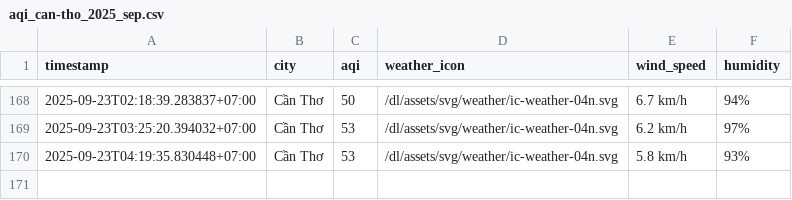
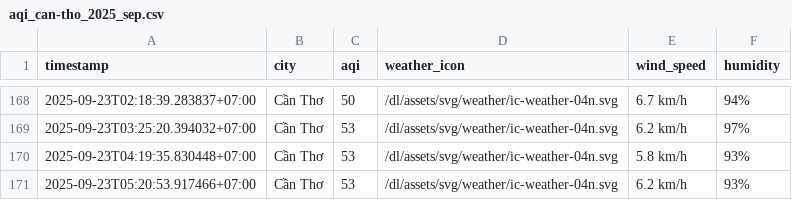
Before and after one commit to HiAmNear/iqair-crawling, a CSV file: result/can-tho/aqi_can-tho_2025_sep.csv, drawn as a sheet; only a part is shown, gaps mark what is left out; the diff names each change by its address in the sheet, - before the commit and + after, or states it on an @@ line.

```diff
--- a/result/can-tho/aqi_can-tho_2025_sep.csv
+++ b/result/can-tho/aqi_can-tho_2025_sep.csv
+row 171: 2025-09-23T05:20:53.917466+07:00 | Cần Thơ | 53 | /dl/assets/svg/weather/ic-weather-04n.svg | 6.2 km/h | 93%
```
Also changed, not shown: result/da-nang/aqi_da-nang_2025_sep.csv, result/hai-phong/aqi_hai-phong_2025_sep.csv, 4 other files.
